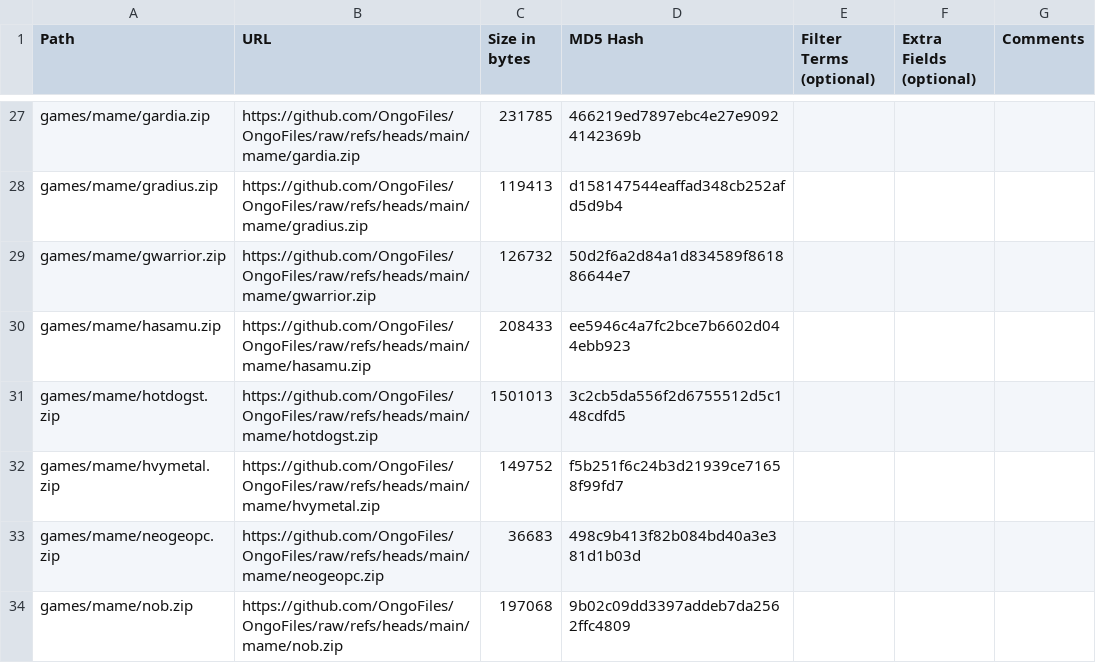
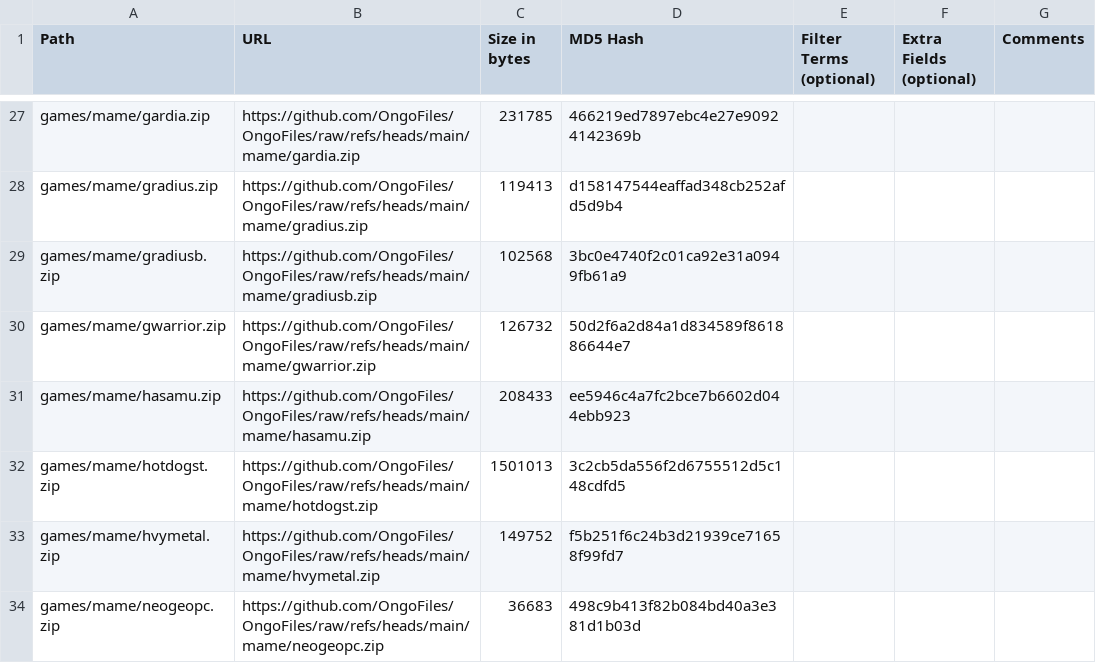
Before and after one commit to OngoGablogian/MiSTer_Ongo, a CSV file: external_files.csv, drawn as a sheet; only a part is shown, gaps mark what is left out; the shorter side is filled out with more unchanged rows.

Commit message:
update

```diff
--- a/external_files.csv
+++ b/external_files.csv
@@ -28,2 +28,3 @@ games/mame/gardia.zip,https://github.com/OngoFiles/OngoFiles/raw/refs/heads/main
 games/mame/gradius.zip,https://github.com/OngoFiles/OngoFiles/raw/refs/heads/main/mame/gradius.zip,"119413",d158147544eaffad348cb252afd5d9b4,,,
+games/mame/gradiusb.zip,https://github.com/OngoFiles/OngoFiles/raw/refs/heads/main/mame/gradiusb.zip,"102568",3bc0e4740f2c01ca92e31a0949fb61a9,,,
 games/mame/gwarrior.zip,https://github.com/OngoFiles/OngoFiles/raw/refs/heads/main/mame/gwarrior.zip,"126732",50d2f6a2d84a1d834589f861886644e7,,,
```
